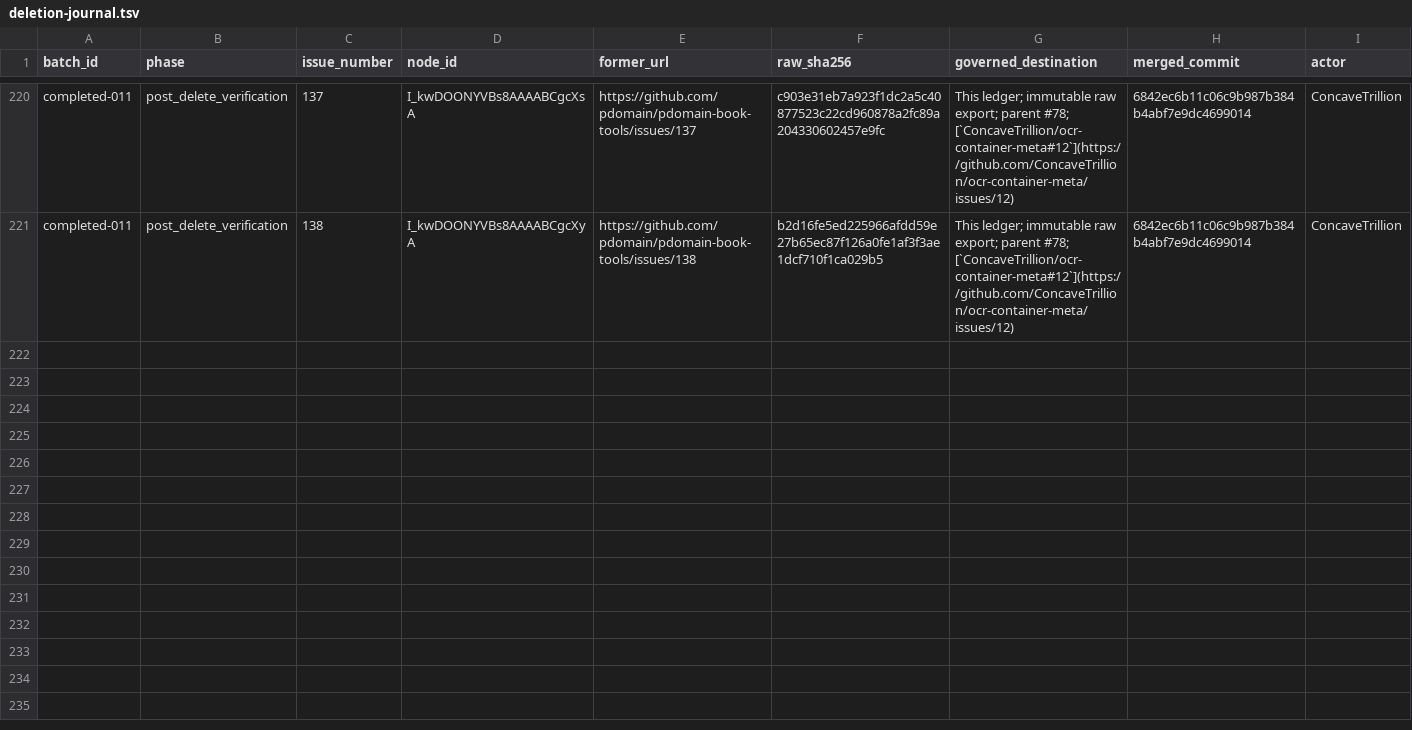
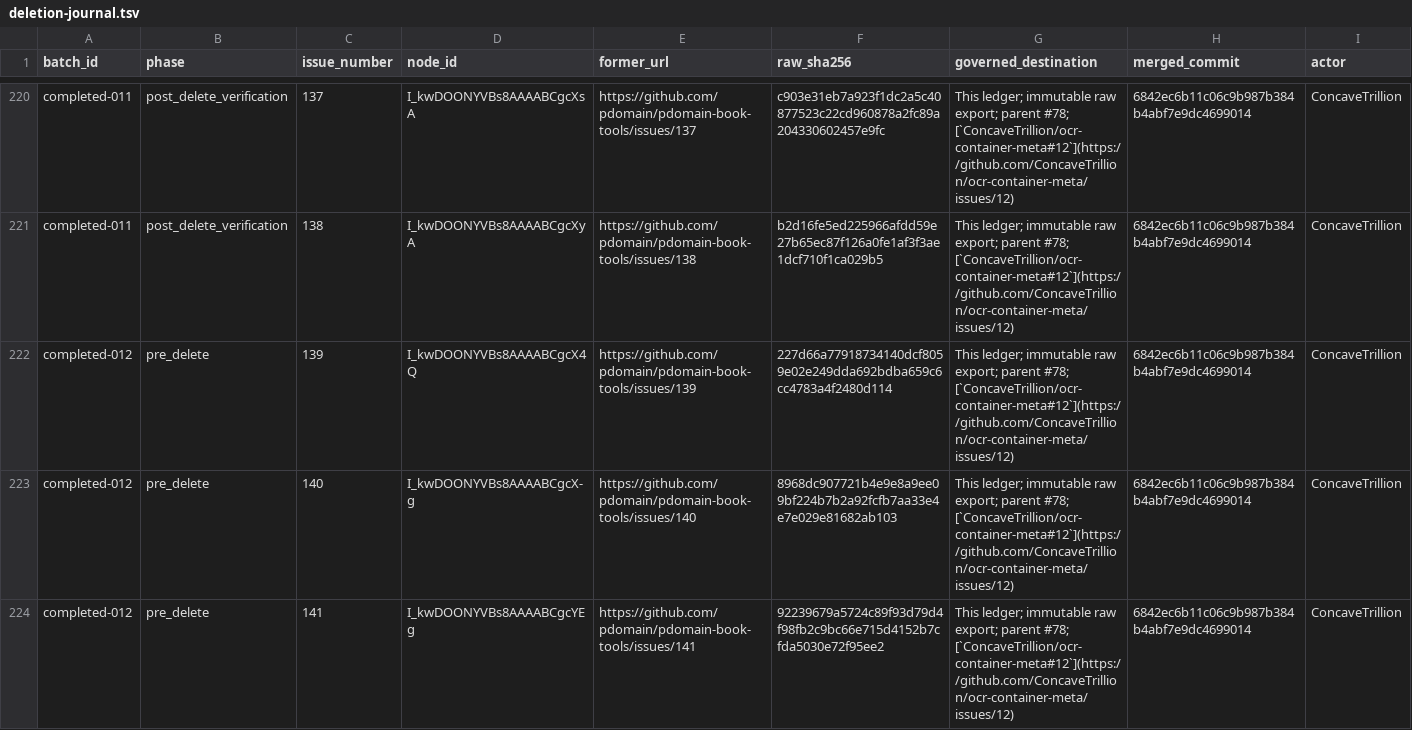
Before and after one commit to pdomain/pdomain-book-tools, a TSV file: migration/github-issues/deletion-journal.tsv, drawn as a sheet; only a part is shown, gaps mark what is left out; rows hold the shown columns only; the diff covers the shown part only; the diff names each change by its address in the sheet, - before the commit and + after, or states it on an @@ line.

Commit message:
docs: journal pre-delete batch completed-012

```diff
--- a/migration/github-issues/deletion-journal.tsv
+++ b/migration/github-issues/deletion-journal.tsv
+row 222: completed-012 | pre_delete | 139 | I_kwDOONYVBs8AAAABCgcX4Q | https://github.com/pdomain/pdomain-book-tools/issues/139 | 227d66a77918734140dcf8059e02e249dda692bdba659c6cc4783a4f2480d114 | This ledger; immutable raw export; parent #78; [`ConcaveTrillion/ocr-container-meta#12`](https://github.com/ConcaveTrillion/ocr-container-meta/issues/12) | 6842ec6b11c06c9b987b384b4abf7e9dc4699014 | ConcaveTrillion
+row 223: completed-012 | pre_delete | 140 | I_kwDOONYVBs8AAAABCgcX-g | https://github.com/pdomain/pdomain-book-tools/issues/140 | 8968dc907721b4e9e8a9ee09bf224b7b2a92fcfb7aa33e4e7e029e81682ab103 | This ledger; immutable raw export; parent #78; [`ConcaveTrillion/ocr-container-meta#12`](https://github.com/ConcaveTrillion/ocr-container-meta/issues/12) | 6842ec6b11c06c9b987b384b4abf7e9dc4699014 | ConcaveTrillion
+row 224: completed-012 | pre_delete | 141 | I_kwDOONYVBs8AAAABCgcYEg | https://github.com/pdomain/pdomain-book-tools/issues/141 | 92239679a5724c89f93d79d4f98fb2c9bc66e715d4152b7cfda5030e72f95ee2 | This ledger; immutable raw export; parent #78; [`ConcaveTrillion/ocr-container-meta#12`](https://github.com/ConcaveTrillion/ocr-container-meta/issues/12) | 6842ec6b11c06c9b987b384b4abf7e9dc4699014 | ConcaveTrillion
```
Also changed, not shown: 7 added rows elsewhere in this file.
